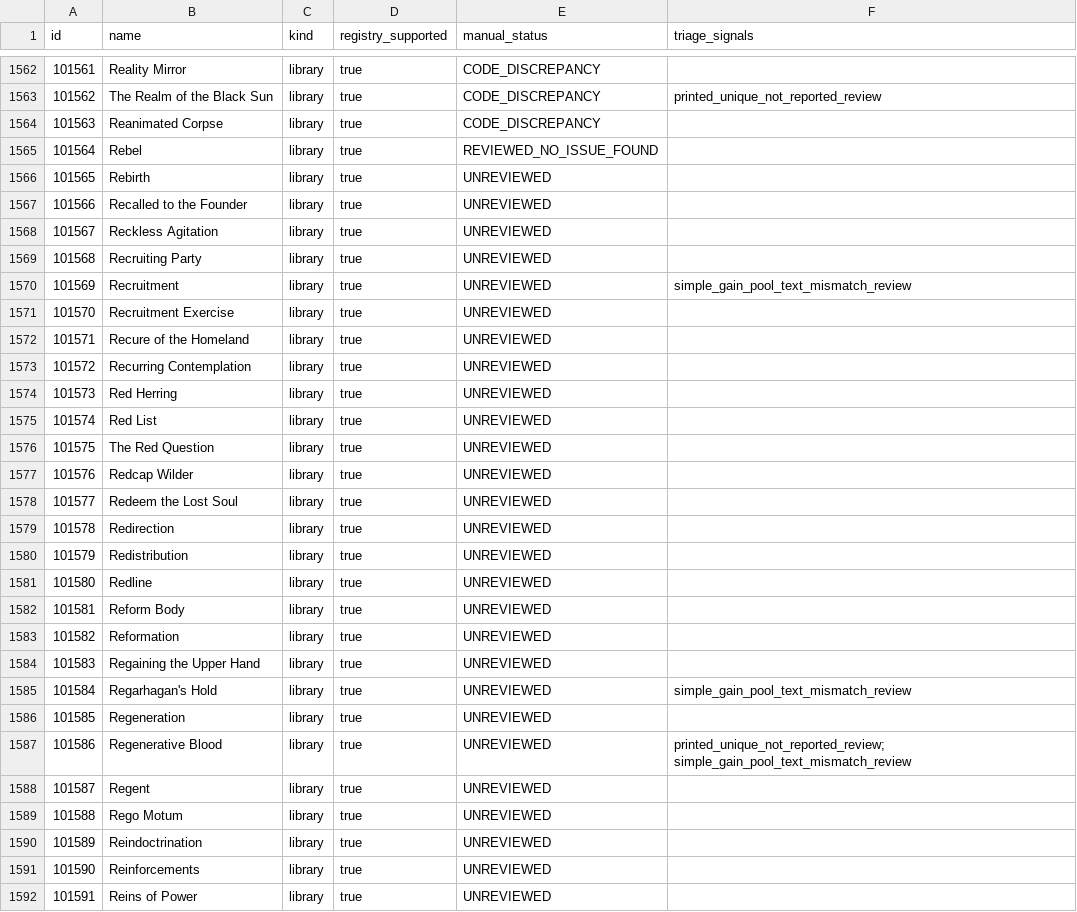
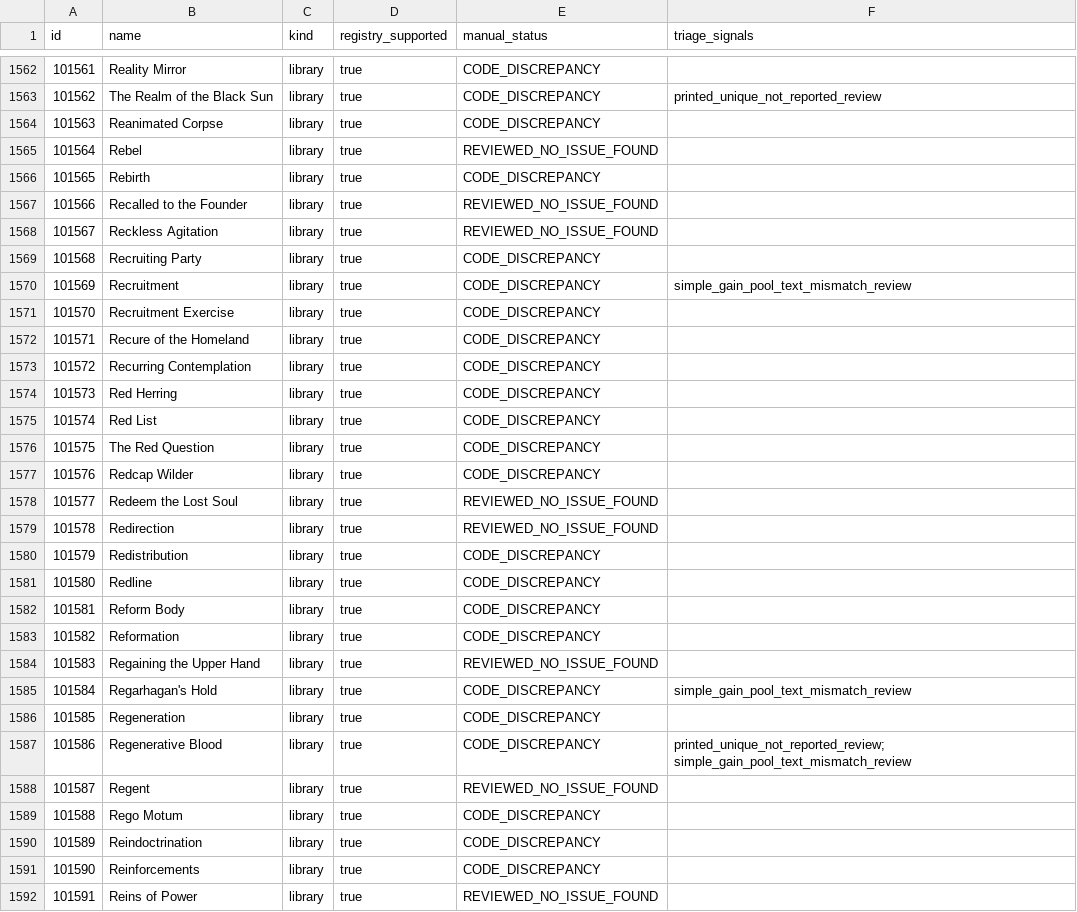
Before and after one commit to komensal/VTES-Player, a CSV file: docs/card-audit/inventory.csv, drawn as a sheet; only a part is shown, gaps mark what is left out; the diff covers the shown part only.

Commit message:
Complete fifth card audit batch and begin sixth
Co-authored-by: arena-agent <297053741+arena-agent@users.noreply.github.com>

```diff
--- a/docs/card-audit/inventory.csv
+++ b/docs/card-audit/inventory.csv
@@ -1565,28 +1565,28 @@
 "101564","Rebel","library","true","REVIEWED_NO_ISSUE_FOUND",""
-"101565","Rebirth","library","true","UNREVIEWED",""
-"101566","Recalled to the Founder","library","true","UNREVIEWED",""
-"101567","Reckless Agitation","library","true","UNREVIEWED",""
-"101568","Recruiting Party","library","true","UNREVIEWED",""
-"101569","Recruitment","library","true","UNREVIEWED","simple_gain_pool_text_mismatch_review"
-"101570","Recruitment Exercise","library","true","UNREVIEWED",""
-"101571","Recure of the Homeland","library","true","UNREVIEWED",""
-"101572","Recurring Contemplation","library","true","UNREVIEWED",""
-"101573","Red Herring","library","true","UNREVIEWED",""
-"101574","Red List","library","true","UNREVIEWED",""
-"101575","The Red Question","library","true","UNREVIEWED",""
-"101576","Redcap Wilder","library","true","UNREVIEWED",""
-"101577","Redeem the Lost Soul","library","true","UNREVIEWED",""
-"101578","Redirection","library","true","UNREVIEWED",""
-"101579","Redistribution","library","true","UNREVIEWED",""
-"101580","Redline","library","true","UNREVIEWED",""
-"101581","Reform Body","library","true","UNREVIEWED",""
-"101582","Reformation","library","true","UNREVIEWED",""
-"101583","Regaining the Upper Hand","library","true","UNREVIEWED",""
-"101584","Regarhagan's Hold","library","true","UNREVIEWED","simple_gain_pool_text_mismatch_review"
-"101585","Regeneration","library","true","UNREVIEWED",""
-"101586","Regenerative Blood","library","true","UNREVIEWED","printed_unique_not_reported_review; simple_gain_pool_text_mismatch_review"
-"101587","Regent","library","true","UNREVIEWED",""
-"101588","Rego Motum","library","true","UNREVIEWED",""
-"101589","Reindoctrination","library","true","UNREVIEWED",""
-"101590","Reinforcements","library","true","UNREVIEWED",""
-"101591","Reins of Power","library","true","UNREVIEWED",""
+"101565","Rebirth","library","true","CODE_DISCREPANCY",""
+"101566","Recalled to the Founder","library","true","REVIEWED_NO_ISSUE_FOUND",""
+"101567","Reckless Agitation","library","true","REVIEWED_NO_ISSUE_FOUND",""
+"101568","Recruiting Party","library","true","CODE_DISCREPANCY",""
+"101569","Recruitment","library","true","CODE_DISCREPANCY","simple_gain_pool_text_mismatch_review"
+"101570","Recruitment Exercise","library","true","CODE_DISCREPANCY",""
+"101571","Recure of the Homeland","library","true","CODE_DISCREPANCY",""
+"101572","Recurring Contemplation","library","true","CODE_DISCREPANCY",""
+"101573","Red Herring","library","true","CODE_DISCREPANCY",""
+"101574","Red List","library","true","CODE_DISCREPANCY",""
+"101575","The Red Question","library","true","CODE_DISCREPANCY",""
+"101576","Redcap Wilder","library","true","CODE_DISCREPANCY",""
+"101577","Redeem the Lost Soul","library","true","REVIEWED_NO_ISSUE_FOUND",""
+"101578","Redirection","library","true","REVIEWED_NO_ISSUE_FOUND",""
+"101579","Redistribution","library","true","CODE_DISCREPANCY",""
+"101580","Redline","library","true","CODE_DISCREPANCY",""
+"101581","Reform Body","library","true","CODE_DISCREPANCY",""
+"101582","Reformation","library","true","CODE_DISCREPANCY",""
+"101583","Regaining the Upper Hand","library","true","REVIEWED_NO_ISSUE_FOUND",""
+"101584","Regarhagan's Hold","library","true","CODE_DISCREPANCY","simple_gain_pool_text_mismatch_review"
+"101585","Regeneration","library","true","CODE_DISCREPANCY",""
+"101586","Regenerative Blood","library","true","CODE_DISCREPANCY","printed_unique_not_reported_review; simple_gain_pool_text_mismatch_review"
+"101587","Regent","library","true","REVIEWED_NO_ISSUE_FOUND",""
+"101588","Rego Motum","library","true","CODE_DISCREPANCY",""
+"101589","Reindoctrination","library","true","CODE_DISCREPANCY",""
+"101590","Reinforcements","library","true","CODE_DISCREPANCY",""
+"101591","Reins of Power","library","true","REVIEWED_NO_ISSUE_FOUND",""
```
Also changed, not shown: 123 edited cells elsewhere in this file, 6 other files.
